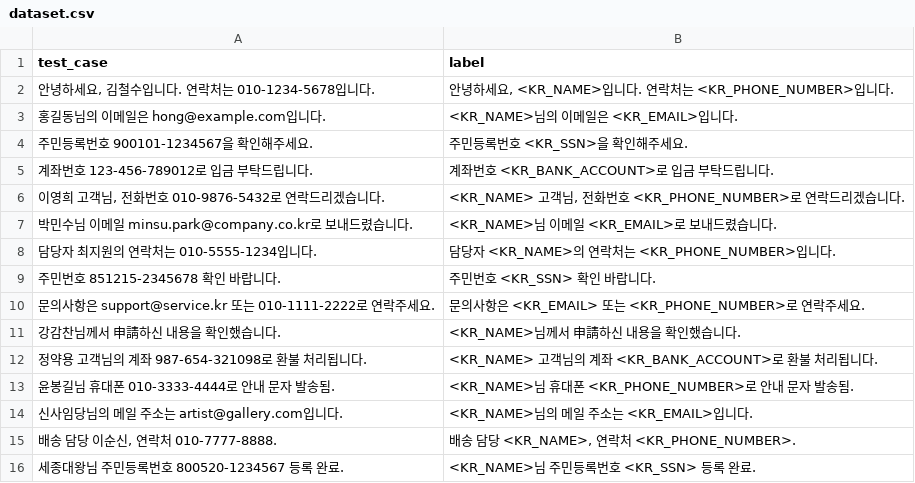
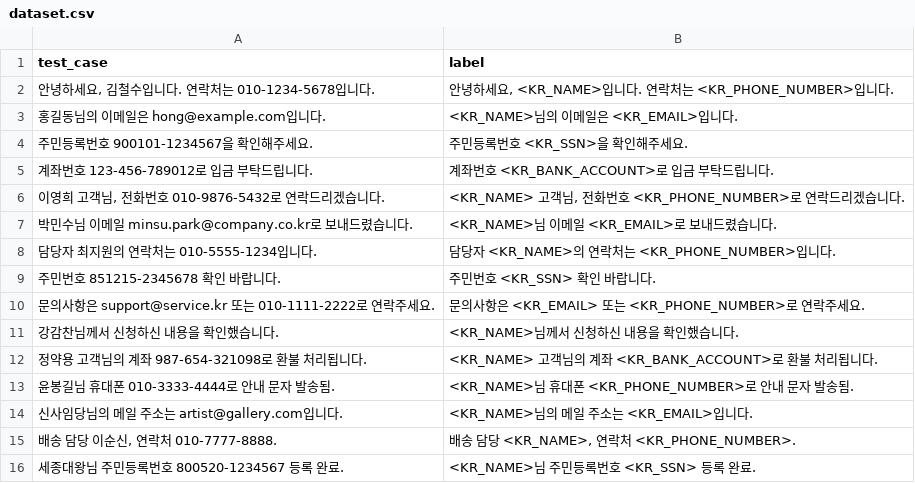
Before and after one commit to MSFT-AI-BUILD-INTERNAL/pii-shield, a CSV file: bench/ko/dataset.csv, drawn as a sheet.

```diff
--- a/bench/ko/dataset.csv
+++ b/bench/ko/dataset.csv
@@ -10,3 +10,3 @@ test_case,label
 "문의사항은 support@service.kr 또는 010-1111-2222로 연락주세요.","문의사항은 <KR_EMAIL> 또는 <KR_PHONE_NUMBER>로 연락주세요."
-"강감찬님께서 申請하신 내용을 확인했습니다.","<KR_NAME>님께서 申請하신 내용을 확인했습니다."
+"강감찬님께서 신청하신 내용을 확인했습니다.","<KR_NAME>님께서 신청하신 내용을 확인했습니다."
 "정약용 고객님의 계좌 987-654-321098로 환불 처리됩니다.","<KR_NAME> 고객님의 계좌 <KR_BANK_ACCOUNT>로 환불 처리됩니다."
```
Also changed, not shown: 8 other files.
